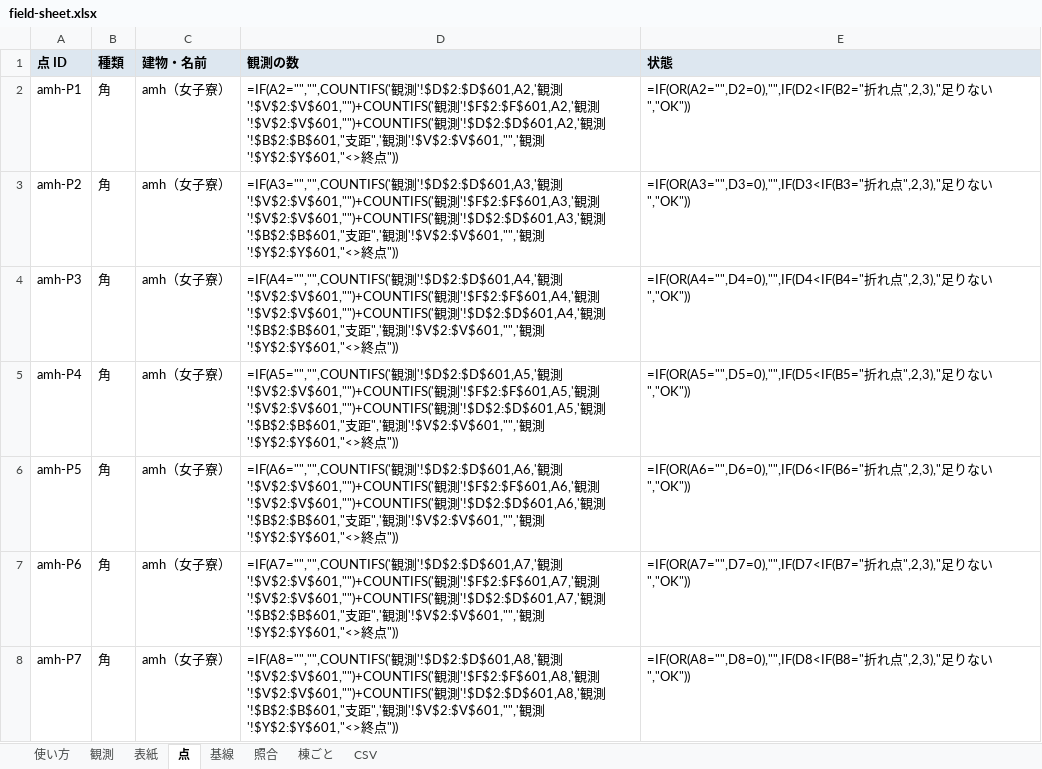
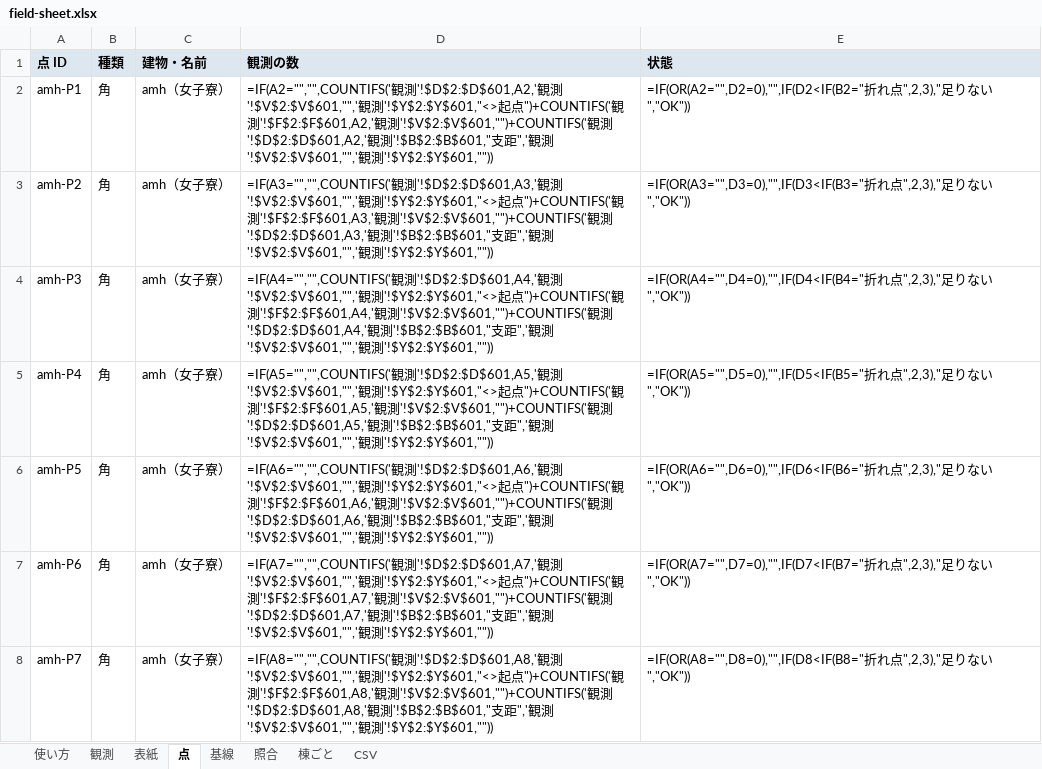
Before and after one commit to m0o9l0v3/NexusMobile, an Excel workbook: map-data/survey/templates/field-sheet.xlsx, sheet 点, drawn as a sheet; only a part is shown; values as stored, in another font and other column widths than the file's, no borders; formulas without a stored value are shown as written; conditional formats not drawn; the diff covers the shown part only; the diff names each change by its address in the sheet, - before the commit and + after, or states it on an @@ line.

```diff
--- a/map-data/survey/templates/field-sheet.xlsx (sheet 点)
+++ b/map-data/survey/templates/field-sheet.xlsx (sheet 点)
-D2 (観測の数): …観測'!$V$2:$V$601,"")+COUNTIFS('観測'!$F$2:$F$601,A2,'観測'!$V$2:$V$601,"")+COUNTIFS('観測'!$D$2:$D$601,A2,'観測'!$B$2:$B$601,"支距",'観測'!$V$2:$V$601,"",'観測'!$Y$2:$Y$601,"<>終点"))
+D2 (観測の数): …観測'!$V$2:$V$601,"",'観測'!$Y$2:$Y$601,"<>起点")+COUNTIFS('観測'!$F$2:$F$601,A2,'観測'!$V$2:$V$601,"")+COUNTIFS('観測'!$D$2:$D$601,A2,'観測'!$B$2:$B$601,"支距",'観測'!$V$2:$V$601,"",'観測'!$Y$2:$Y$601,""))
-D3 (観測の数): …観測'!$V$2:$V$601,"")+COUNTIFS('観測'!$F$2:$F$601,A3,'観測'!$V$2:$V$601,"")+COUNTIFS('観測'!$D$2:$D$601,A3,'観測'!$B$2:$B$601,"支距",'観測'!$V$2:$V$601,"",'観測'!$Y$2:$Y$601,"<>終点"))
+D3 (観測の数): …観測'!$V$2:$V$601,"",'観測'!$Y$2:$Y$601,"<>起点")+COUNTIFS('観測'!$F$2:$F$601,A3,'観測'!$V$2:$V$601,"")+COUNTIFS('観測'!$D$2:$D$601,A3,'観測'!$B$2:$B$601,"支距",'観測'!$V$2:$V$601,"",'観測'!$Y$2:$Y$601,""))
-D4 (観測の数): …観測'!$V$2:$V$601,"")+COUNTIFS('観測'!$F$2:$F$601,A4,'観測'!$V$2:$V$601,"")+COUNTIFS('観測'!$D$2:$D$601,A4,'観測'!$B$2:$B$601,"支距",'観測'!$V$2:$V$601,"",'観測'!$Y$2:$Y$601,"<>終点"))
+D4 (観測の数): …観測'!$V$2:$V$601,"",'観測'!$Y$2:$Y$601,"<>起点")+COUNTIFS('観測'!$F$2:$F$601,A4,'観測'!$V$2:$V$601,"")+COUNTIFS('観測'!$D$2:$D$601,A4,'観測'!$B$2:$B$601,"支距",'観測'!$V$2:$V$601,"",'観測'!$Y$2:$Y$601,""))
-D5 (観測の数): …観測'!$V$2:$V$601,"")+COUNTIFS('観測'!$F$2:$F$601,A5,'観測'!$V$2:$V$601,"")+COUNTIFS('観測'!$D$2:$D$601,A5,'観測'!$B$2:$B$601,"支距",'観測'!$V$2:$V$601,"",'観測'!$Y$2:$Y$601,"<>終点"))
+D5 (観測の数): …観測'!$V$2:$V$601,"",'観測'!$Y$2:$Y$601,"<>起点")+COUNTIFS('観測'!$F$2:$F$601,A5,'観測'!$V$2:$V$601,"")+COUNTIFS('観測'!$D$2:$D$601,A5,'観測'!$B$2:$B$601,"支距",'観測'!$V$2:$V$601,"",'観測'!$Y$2:$Y$601,""))
-D6 (観測の数): …観測'!$V$2:$V$601,"")+COUNTIFS('観測'!$F$2:$F$601,A6,'観測'!$V$2:$V$601,"")+COUNTIFS('観測'!$D$2:$D$601,A6,'観測'!$B$2:$B$601,"支距",'観測'!$V$2:$V$601,"",'観測'!$Y$2:$Y$601,"<>終点"))
+D6 (観測の数): …観測'!$V$2:$V$601,"",'観測'!$Y$2:$Y$601,"<>起点")+COUNTIFS('観測'!$F$2:$F$601,A6,'観測'!$V$2:$V$601,"")+COUNTIFS('観測'!$D$2:$D$601,A6,'観測'!$B$2:$B$601,"支距",'観測'!$V$2:$V$601,"",'観測'!$Y$2:$Y$601,""))
-D7 (観測の数): …観測'!$V$2:$V$601,"")+COUNTIFS('観測'!$F$2:$F$601,A7,'観測'!$V$2:$V$601,"")+COUNTIFS('観測'!$D$2:$D$601,A7,'観測'!$B$2:$B$601,"支距",'観測'!$V$2:$V$601,"",'観測'!$Y$2:$Y$601,"<>終点"))
+D7 (観測の数): …観測'!$V$2:$V$601,"",'観測'!$Y$2:$Y$601,"<>起点")+COUNTIFS('観測'!$F$2:$F$601,A7,'観測'!$V$2:$V$601,"")+COUNTIFS('観測'!$D$2:$D$601,A7,'観測'!$B$2:$B$601,"支距",'観測'!$V$2:$V$601,"",'観測'!$Y$2:$Y$601,""))
-D8 (観測の数): …観測'!$V$2:$V$601,"")+COUNTIFS('観測'!$F$2:$F$601,A8,'観測'!$V$2:$V$601,"")+COUNTIFS('観測'!$D$2:$D$601,A8,'観測'!$B$2:$B$601,"支距",'観測'!$V$2:$V$601,"",'観測'!$Y$2:$Y$601,"<>終点"))
+D8 (観測の数): …観測'!$V$2:$V$601,"",'観測'!$Y$2:$Y$601,"<>起点")+COUNTIFS('観測'!$F$2:$F$601,A8,'観測'!$V$2:$V$601,"")+COUNTIFS('観測'!$D$2:$D$601,A8,'観測'!$B$2:$B$601,"支距",'観測'!$V$2:$V$601,"",'観測'!$Y$2:$Y$601,""))
```
Also changed, not shown: 387 edited cells elsewhere in this sheet, sheet 観測, 3 other files.
